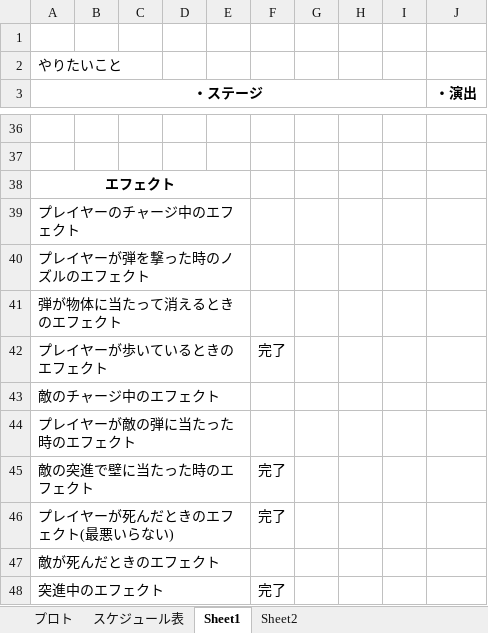
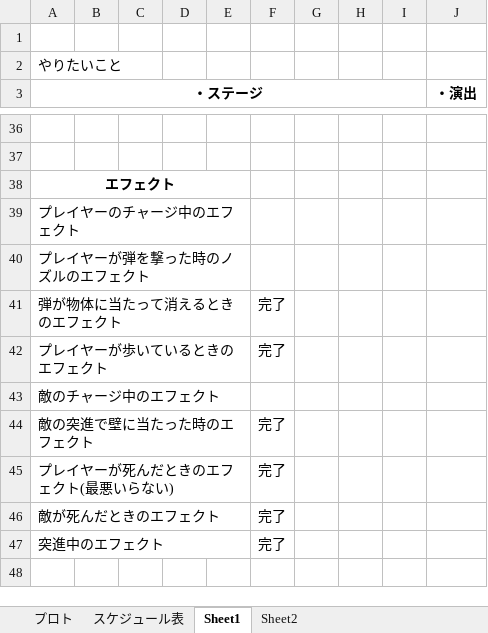
Before and after one commit to 13ko13/Transforman, an Excel workbook: Transforman_コスト表.xlsx, sheet Sheet1, drawn as a sheet; only a part is shown, gaps mark what is left out; values as stored, in another font and other column widths than the file's, no borders; charts and pictures not drawn; removed rows and columns are numbered as before the commit, all else as after; the diff names each change by its address in the sheet, - before the commit and + after, or states it on an @@ line.

Commit message:
コスト表変更

```diff
--- a/Transforman_コスト表.xlsx (sheet Sheet1)
+++ b/Transforman_コスト表.xlsx (sheet Sheet1)
-F41: (empty)
+F41: 完了
-row 44: プレイヤーが敵の弾に当たった時のエフェクト
-F46: (empty)
+F46: 完了
```
